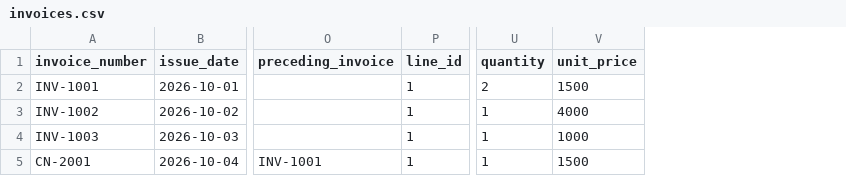
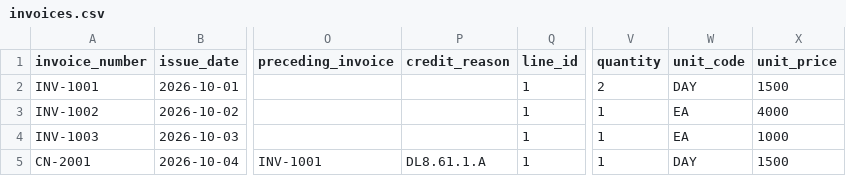
Before and after one commit to Mindcat-app/uae-einvoice-check, a CSV file: evals/uae-readiness-sample/resources/invoices.csv, drawn as a sheet; only a part is shown, gaps mark what is left out; the diff names each change by its address in the sheet, - before the commit and + after, or states it on an @@ line.

```diff
--- a/evals/uae-readiness-sample/resources/invoices.csv
+++ b/evals/uae-readiness-sample/resources/invoices.csv
+column P (credit_reason), row 5: DL8.61.1.A
+column W (unit_code), rows 2-5: DAY | EA | EA | DAY
```
Also changed, not shown: 7 other files.
